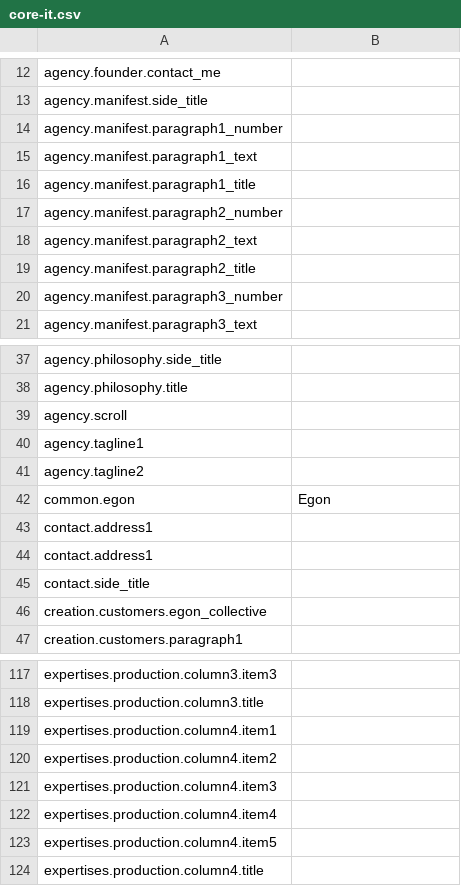
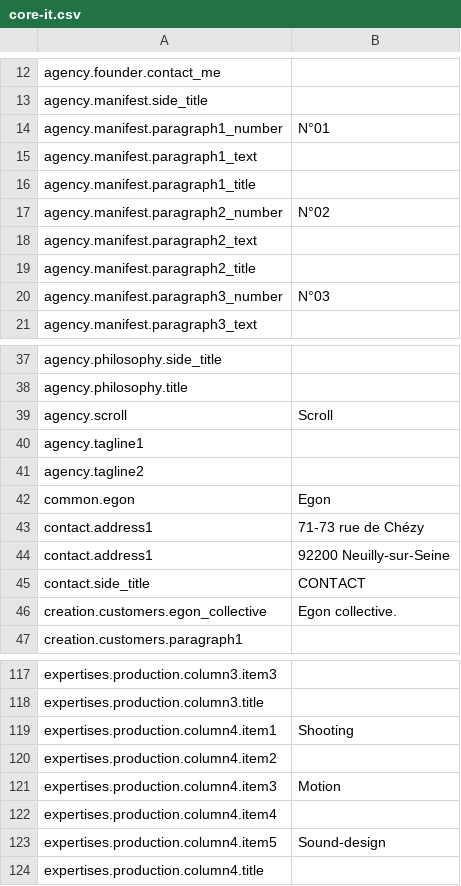
Before and after one commit to Robloche/egon, a CSV file: locales-sources/core-it.csv, drawn as a sheet; only a part is shown, gaps mark what is left out; the diff covers the shown part only.

```diff
--- a/locales-sources/core-it.csv
+++ b/locales-sources/core-it.csv
@@ -13,9 +13,9 @@ agency.founder.contact_me;
 agency.manifest.side_title;
-agency.manifest.paragraph1_number;
+agency.manifest.paragraph1_number;N°01
 agency.manifest.paragraph1_text;
 agency.manifest.paragraph1_title;
-agency.manifest.paragraph2_number;
+agency.manifest.paragraph2_number;N°02
 agency.manifest.paragraph2_text;
 agency.manifest.paragraph2_title;
-agency.manifest.paragraph3_number;
+agency.manifest.paragraph3_number;N°03
 agency.manifest.paragraph3_text;
@@ -38,3 +38,3 @@ agency.philosophy.side_title;
 agency.philosophy.title;
-agency.scroll;
+agency.scroll;Scroll
 agency.tagline1;
@@ -42,6 +42,6 @@ agency.tagline2;
 common.egon;Egon
-contact.address1;
-contact.address1;
-contact.side_title;
-creation.customers.egon_collective;
+contact.address1;71-73 rue de Chézy
+contact.address1;92200 Neuilly-sur-Seine
+contact.side_title;CONTACT
+creation.customers.egon_collective;Egon collective.
 creation.customers.paragraph1;
@@ -118,7 +118,7 @@ expertises.production.column3.item3;
 expertises.production.column3.title;
-expertises.production.column4.item1;
+expertises.production.column4.item1;Shooting
 expertises.production.column4.item2;
-expertises.production.column4.item3;
+expertises.production.column4.item3;Motion
 expertises.production.column4.item4;
-expertises.production.column4.item5;
+expertises.production.column4.item5;Sound-design
 expertises.production.column4.title;
```
Also changed, not shown: 19 edited cells elsewhere in this file, locales-sources/core-fr.csv, 1 other file.
